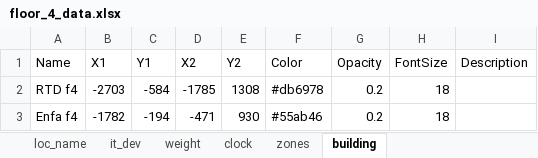
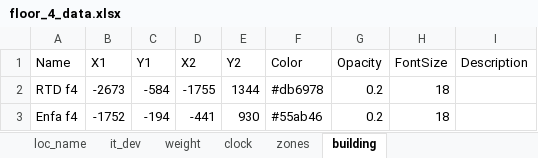
Before and after one commit to Wahaha-007/FactoryView, an Excel workbook: assets/floor_4_data.xlsx, sheet building, drawn as a sheet; values as stored, in another font and other column widths than the file's, no borders; the diff names each change by its address in the sheet, - before the commit and + after, or states it on an @@ line.

```diff
--- a/assets/floor_4_data.xlsx (sheet building)
+++ b/assets/floor_4_data.xlsx (sheet building)
-B2 (X1): -2703
+B2 (X1): -2673
-D2 (X2): -1785
+D2 (X2): -1755
-E2 (Y2): 1308
+E2 (Y2): 1344
-B3 (X1): -1782
+B3 (X1): -1752
-D3 (X2): -471
+D3 (X2): -441
```
Also changed, not shown: assets/floor_1_data.xlsx, assets/floor_2_data.xlsx, 1 other file.
